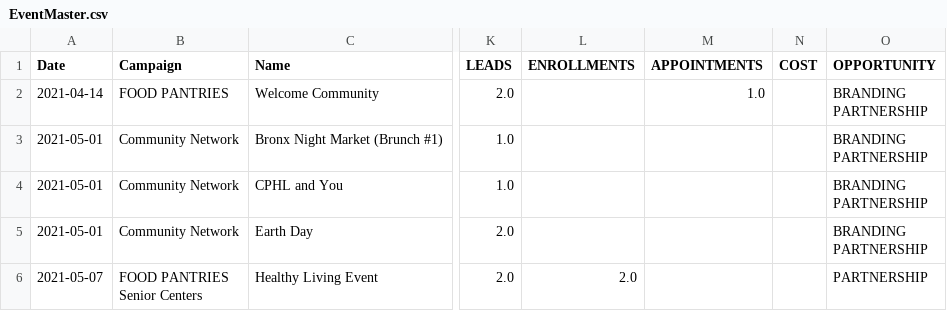
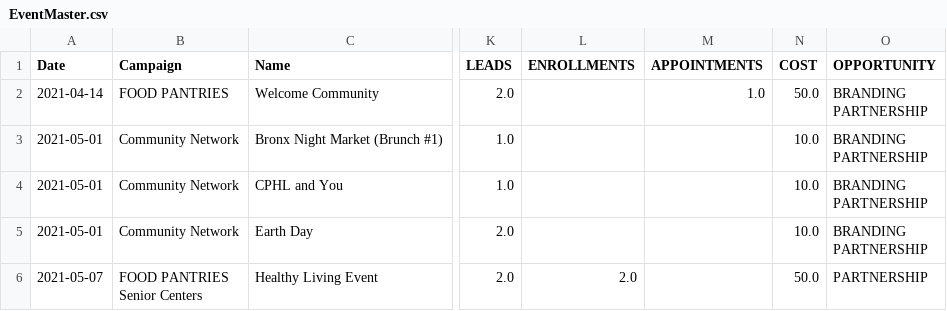
Before and after one commit to jimcphl/project1, a CSV file: EventMaster.csv, drawn as a sheet; only a part is shown, gaps mark what is left out; the diff names each change by its address in the sheet, - before the commit and + after, or states it on an @@ line.

Commit message:
Add files via upload

```diff
--- a/EventMaster.csv
+++ b/EventMaster.csv
-N2 (COST): (empty)
+N2 (COST): 50.0
-N3:N5 (COST): (empty)
+N3:N5 (COST): 10.0
-N6 (COST): (empty)
+N6 (COST): 50.0
```
